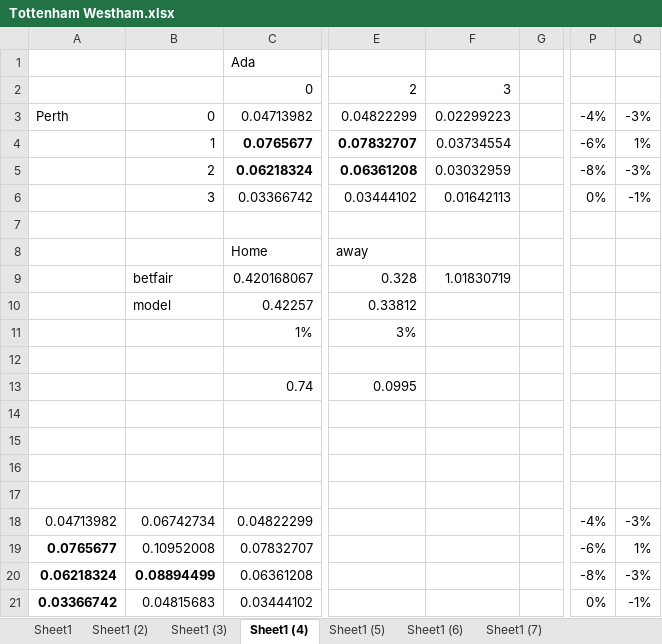
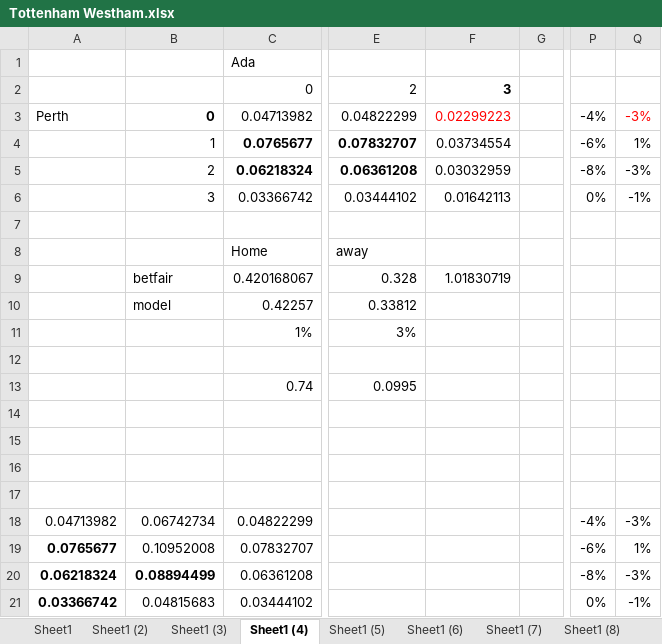
Before and after one commit to StevenXXu/blogScripts, an Excel workbook: Tottenham Westham.xlsx, sheet Sheet1 (4), drawn as a sheet; only a part is shown, gaps mark what is left out; values as stored, in another font and other column widths than the file's, no borders; charts and pictures not drawn; the diff names each change by its address in the sheet, - before the commit and + after, or states it on an @@ line.

```diff
--- a/Tottenham Westham.xlsx (sheet Sheet1 (4))
+++ b/Tottenham Westham.xlsx (sheet Sheet1 (4))
+sheet tab: Sheet1 (8)
-F2 bold: off
+F2 bold: on
-B3 bold: off
+B3 bold: on
-F3 text colour: black
+F3 text colour: #FF0000
-Q3 text colour: black
+Q3 text colour: #FF0000
```
Also changed, not shown: sheet Sheet1 (6), sheet Sheet1 (5), sheet Sheet1, sheet Sheet1 (2), sheet Sheet1 (7), sheet Sheet1 (3), other sheet tabs, charts or pictures, 2 other files.
